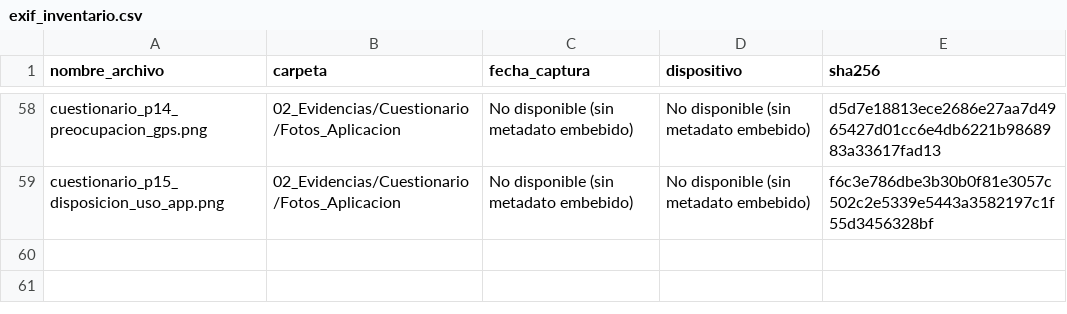
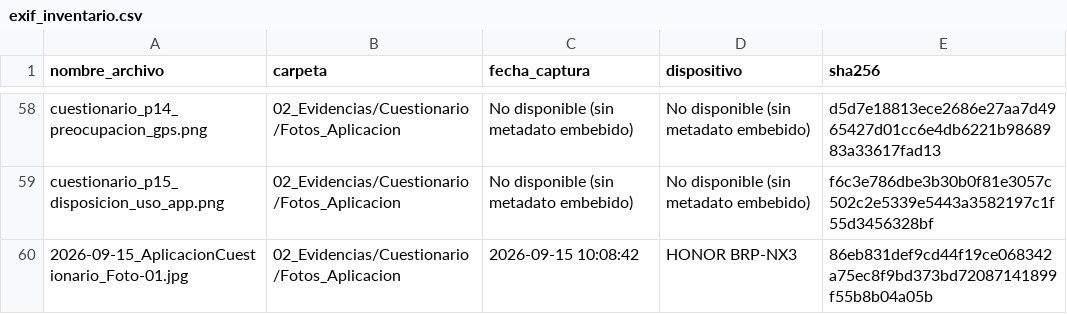
Before and after one commit to AlanNVR/SIMPA_ISR401, a CSV file: 10_Autoria/exif_inventario.csv, drawn as a sheet; only a part is shown, gaps mark what is left out.

Commit message:
feat(A4.4): agregar foto real 01/05 de aplicacion del cuestionario con EXIF

```diff
--- a/10_Autoria/exif_inventario.csv
+++ b/10_Autoria/exif_inventario.csv
@@ -59 +59,2 @@ cuestionario_p14_preocupacion_gps.png;02_Evidencias/Cuestionario/Fotos_Aplicacio
 cuestionario_p15_disposicion_uso_app.png;02_Evidencias/Cuestionario/Fotos_Aplicacion;No disponible (sin metadato embebido);No disponible (sin metadato embebido);f6c3e786dbe3b30b0f81e3057c502c2e5339e5443a3582197c1f55d3456328bf
+2026-09-15_AplicacionCuestionario_Foto-01.jpg;02_Evidencias/Cuestionario/Fotos_Aplicacion;2026-09-15 10:08:42;HONOR BRP-NX3;86eb831def9cd44f19ce068342a75ec8f9bd373bd72087141899f55b8b04a05b
```
Also changed, not shown: 1 other file.
